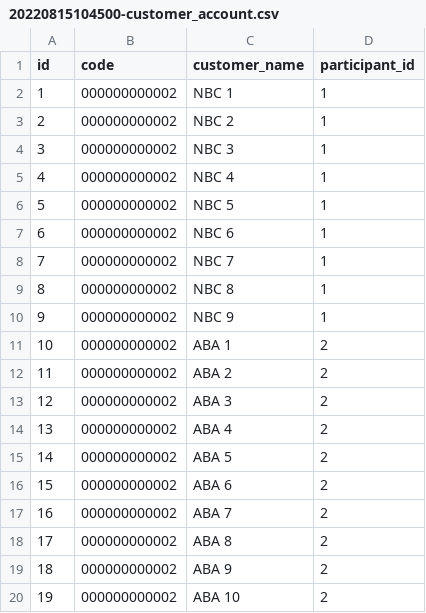
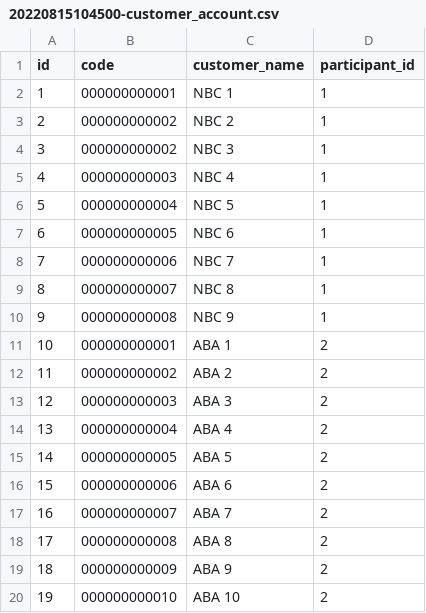
Before and after one commit to SokkunNORN/small-fast-backend, a CSV file: src/main/resources/seed/20220815104500-customer_account.csv, drawn as a sheet.

Commit message:
feat: update seeding data of customer account

```diff
--- a/src/main/resources/seed/20220815104500-customer_account.csv
+++ b/src/main/resources/seed/20220815104500-customer_account.csv
@@ -1,20 +1,20 @@
 id,code,customer_name,participant_id
-1,000000000002,NBC 1,1
+1,000000000001,NBC 1,1
 2,000000000002,NBC 2,1
 3,000000000002,NBC 3,1
-4,000000000002,NBC 4,1
-5,000000000002,NBC 5,1
-6,000000000002,NBC 6,1
-7,000000000002,NBC 7,1
-8,000000000002,NBC 8,1
-9,000000000002,NBC 9,1
-10,000000000002,ABA 1,2
+4,000000000003,NBC 4,1
+5,000000000004,NBC 5,1
+6,000000000005,NBC 6,1
+7,000000000006,NBC 7,1
+8,000000000007,NBC 8,1
+9,000000000008,NBC 9,1
+10,000000000001,ABA 1,2
 11,000000000002,ABA 2,2
-12,000000000002,ABA 3,2
-13,000000000002,ABA 4,2
-14,000000000002,ABA 5,2
-15,000000000002,ABA 6,2
-16,000000000002,ABA 7,2
-17,000000000002,ABA 8,2
-18,000000000002,ABA 9,2
-19,000000000002,ABA 10,2
+12,000000000003,ABA 3,2
+13,000000000004,ABA 4,2
+14,000000000005,ABA 5,2
+15,000000000006,ABA 6,2
+16,000000000007,ABA 7,2
+17,000000000008,ABA 8,2
+18,000000000009,ABA 9,2
+19,000000000010,ABA 10,2
```
